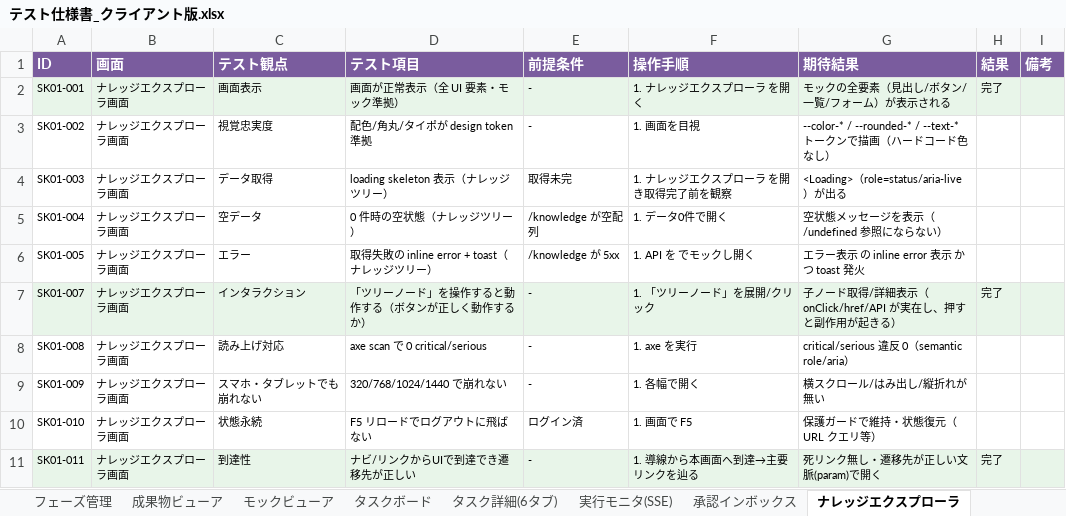
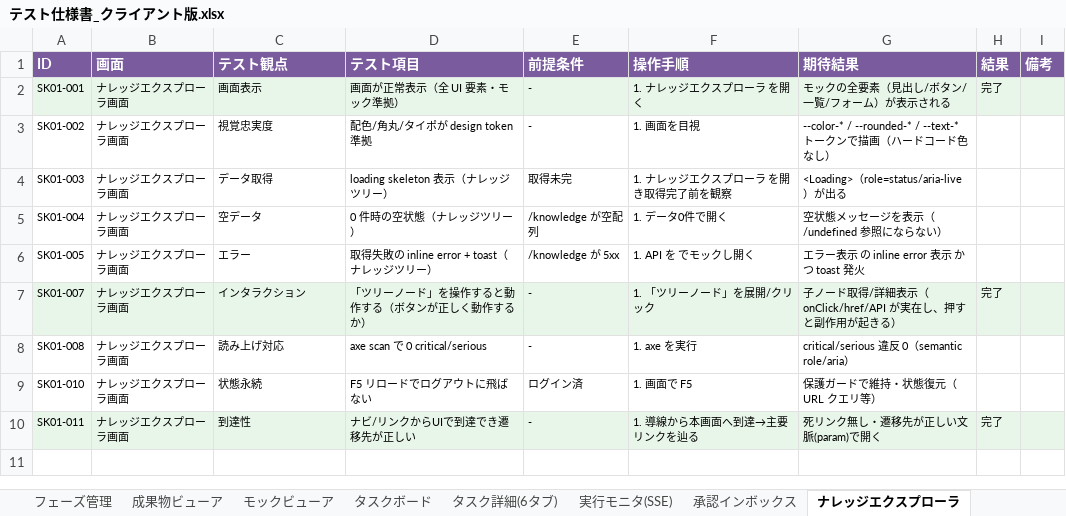
Before and after one commit to engine-base/Atelier, an Excel workbook: apps/web/.qa/テスト仕様書_クライアント版.xlsx, sheet ナレッジエクスプローラ, drawn as a sheet; values as stored, in another font and other column widths than the file's, no borders; the diff names each change by its address in the sheet, - before the commit and + after, or states it on an @@ line.

```diff
--- a/apps/web/.qa/テスト仕様書_クライアント版.xlsx (sheet ナレッジエクスプローラ)
+++ b/apps/web/.qa/テスト仕様書_クライアント版.xlsx (sheet ナレッジエクスプローラ)
-row 9: SK01-009 | ナレッジエクスプローラ画面 | スマホ・タブレットでも崩れない | 320/768/1024/1440 で崩れない | - | 1. 各幅で開く | 横スクロール/はみ出し/縦折れが無い
```
Also changed, not shown: sheet 概要, sheet ワークスペース切替, sheet プロジェクト切替, sheet 工程ワークフロー(司令塔), sheet 実行モニタ(SSE), sheet AI社員 組織図, 20 more sheets, apps/web/.qa/テスト仕様書_エンジニア版.xlsx, 32 other files.
